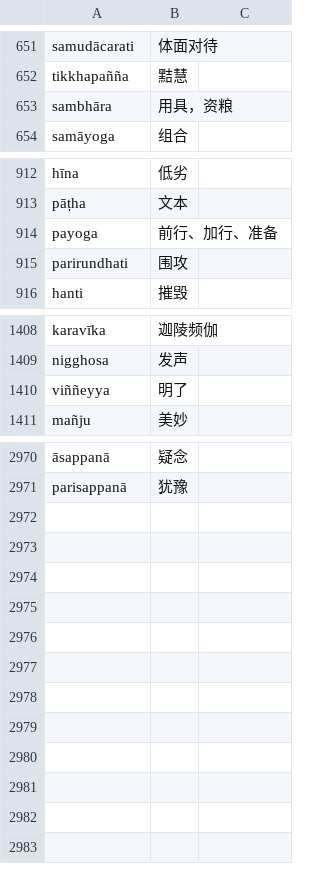
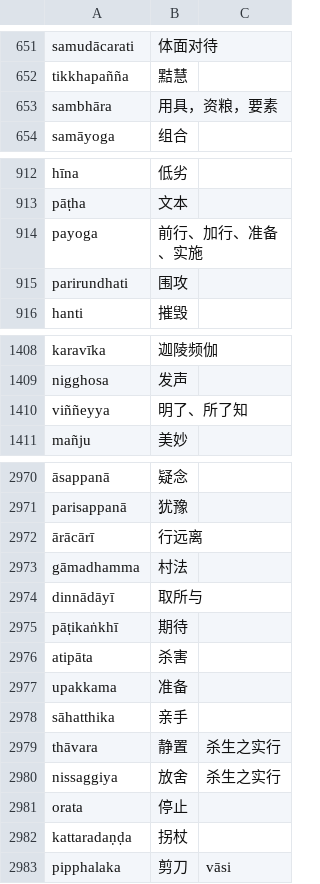
Before and after one commit to jhintr/nirutti, a CSV file: pada.csv, drawn as a sheet; only a part is shown, gaps mark what is left out; the diff names each change by its address in the sheet, - before the commit and + after, or states it on an @@ line.

Commit message:
update dict

```diff
--- a/pada.csv
+++ b/pada.csv
-B653: 用具，资粮
+B653: 用具，资粮，要素
-B914: 前行、加行、准备
+B914: 前行、加行、准备、实施
-B1410: 明了
+B1410: 明了、所了知
+row 2972: ārācārī | 行远离
+row 2973: gāmadhamma | 村法
+row 2974: dinnādāyī | 取所与
+row 2975: pāṭikaṅkhī | 期待
+row 2976: atipāta | 杀害
+row 2977: upakkama | 准备
+row 2978: sāhatthika | 亲手
+row 2979: thāvara | 静置 | 杀生之实行
+row 2980: nissaggiya | 放舍 | 杀生之实行
+row 2981: orata | 停止
+row 2982: kattaradaṇḍa | 拐杖
+row 2983: pipphalaka | 剪刀 | vāsi
```
